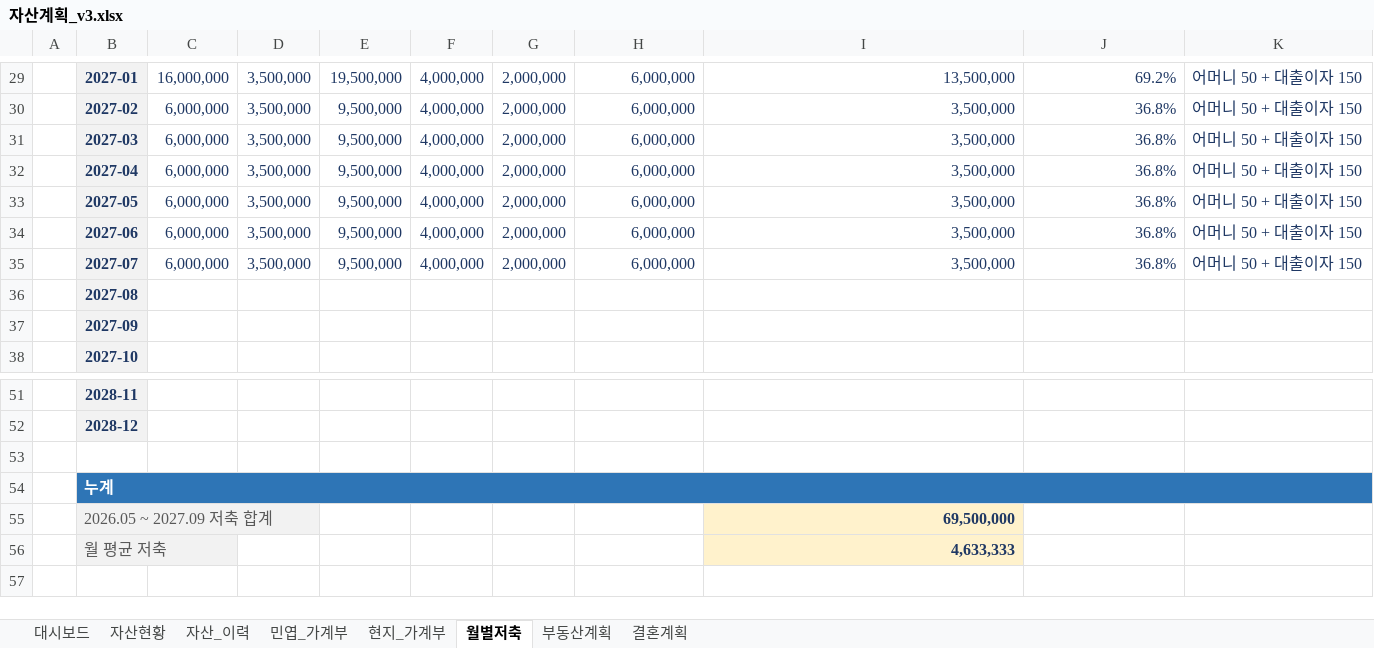
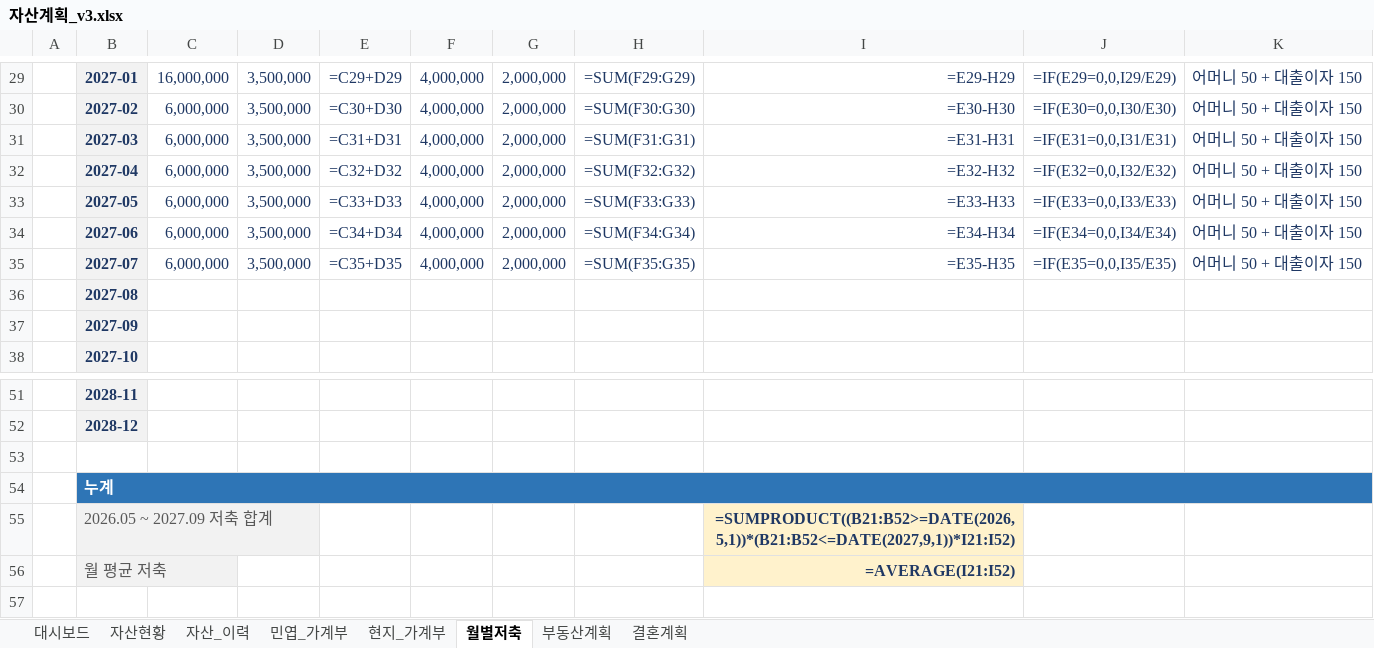
Before and after one commit to yeopstar4010-beep/main_money, an Excel workbook: 자산계획_v3.xlsx, sheet 월별저축, drawn as a sheet; only a part is shown, gaps mark what is left out; values as stored, in another font and other column widths than the file's, no borders; formulas without a stored value are shown as written; the diff covers the shown part only; the diff names each change by its address in the sheet, - before the commit and + after, or states it on an @@ line.

```diff
--- a/자산계획_v3.xlsx (sheet 월별저축)
+++ b/자산계획_v3.xlsx (sheet 월별저축)
-E29: 19,500,000
+E29: =C29+D29
-H29: 6,000,000
+H29: =SUM(F29:G29)
-I29: 13,500,000
+I29: =E29-H29
-J29: 69.2%
+J29: =IF(E29=0,0,I29/E29)
-E30: 9,500,000
+E30: =C30+D30
-H30: 6,000,000
+H30: =SUM(F30:G30)
-I30: 3,500,000
+I30: =E30-H30
-J30: 36.8%
+J30: =IF(E30=0,0,I30/E30)
-E31: 9,500,000
+E31: =C31+D31
-H31: 6,000,000
+H31: =SUM(F31:G31)
-I31: 3,500,000
+I31: =E31-H31
-J31: 36.8%
+J31: =IF(E31=0,0,I31/E31)
-E32: 9,500,000
+E32: =C32+D32
-H32: 6,000,000
+H32: =SUM(F32:G32)
-I32: 3,500,000
+I32: =E32-H32
-J32: 36.8%
+J32: =IF(E32=0,0,I32/E32)
-E33: 9,500,000
+E33: =C33+D33
-H33: 6,000,000
+H33: =SUM(F33:G33)
-I33: 3,500,000
+I33: =E33-H33
-J33: 36.8%
+J33: =IF(E33=0,0,I33/E33)
-E34: 9,500,000
+E34: =C34+D34
-H34: 6,000,000
+H34: =SUM(F34:G34)
-I34: 3,500,000
+I34: =E34-H34
-J34: 36.8%
+J34: =IF(E34=0,0,I34/E34)
-E35: 9,500,000
+E35: =C35+D35
-H35: 6,000,000
+H35: =SUM(F35:G35)
-I35: 3,500,000
+I35: =E35-H35
-J35: 36.8%
+J35: =IF(E35=0,0,I35/E35)
-I55: 69,500,000
+I55: =SUMPRODUCT((B21:B52>=DATE(2026,5,1))*(B21:B52<=DATE(2027,9,1))*I21:I52)
-I56: 4,633,333
+I56: =AVERAGE(I21:I52)
```
Also changed, not shown: 32 edited cells elsewhere in this sheet, sheet 자산_이력, sheet 자산현황, sheet 결혼계획, sheet 대시보드, sheet 현지_가계부, sheet 민엽_가계부, 1 more sheet, 3 other files.
